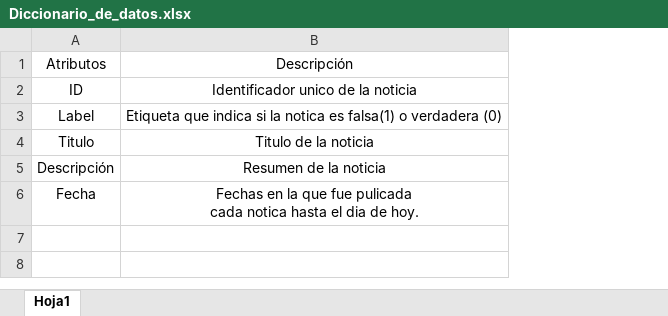
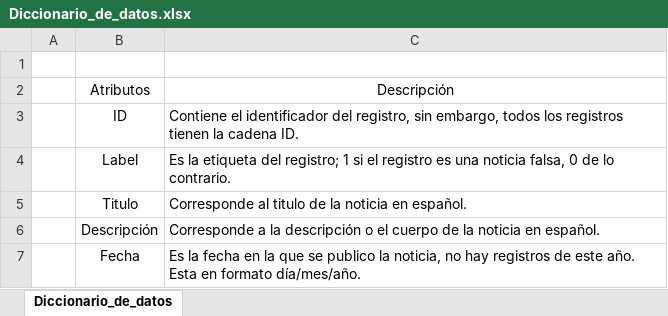
Before and after one commit to j4vierb/project1-text-analytics, an Excel workbook: Diccionario_de_datos.xlsx, sheet Diccionario_de_datos, drawn as a sheet; values as stored, in another font and other column widths than the file's, no borders; removed rows and columns are numbered as before the commit, all else as after; ↵ is a line break in a cell; the diff names each change by its address in the sheet, - before the commit and + after, or states it on an @@ line.

```diff
--- a/Diccionario_de_datos.xlsx (sheet Diccionario_de_datos)
+++ b/Diccionario_de_datos.xlsx (sheet Diccionario_de_datos)
-sheet tab: Hoja1
+sheet tab: Diccionario_de_datos
+column A, empty
-column B, rows 1-6: Descripción | Identificador unico de la noticia | Etiqueta que indica si la notica es falsa(1) o verdadera (0) | Titulo de la noticia | Resumen de la noticia | Fechas en la que fue pulicada ↵ cada notica hasta el dia de hoy.
+column C, rows 2-7: Descripción | Contiene el identificador del registro, sin embargo, todos los registros tienen la cadena ID. | Es la etiqueta del registro; 1 si el registro es una noticia falsa, 0 de lo contrario. | Corresponde al titulo de la noticia en español. | Corresponde a la descripción o el cuerpo de la noticia en español. | Es la fecha en la que se publico la noticia, no hay registros de este año. Esta en formato día/mes/año.
+row 1: (empty)
```
Also changed, not shown: 2 other files.
